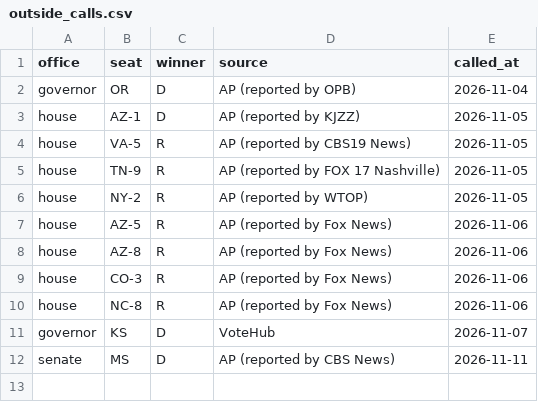
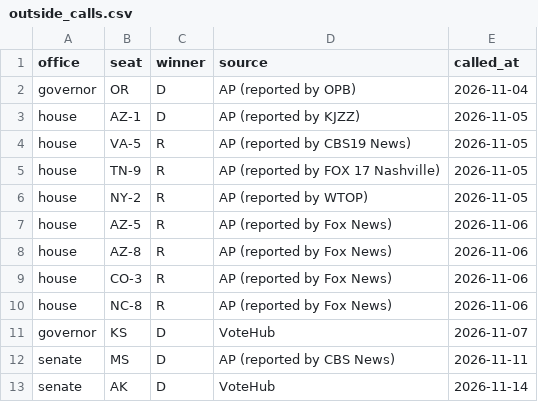
Before and after one commit to scorvec/midterms-2026, a CSV file: data/results/outside_calls.csv, drawn as a sheet; the diff names each change by its address in the sheet, - before the commit and + after, or states it on an @@ line.

```diff
--- a/data/results/outside_calls.csv
+++ b/data/results/outside_calls.csv
+row 13: senate | AK | D | VoteHub | 2026-11-14
```
